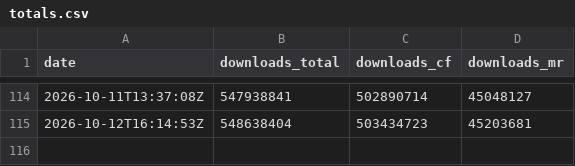
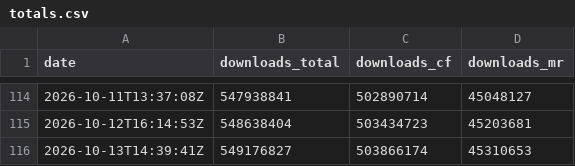
Before and after one commit to CorgiTaco/corgitaco.github.io, a CSV file: data/history/mods/totals.csv, drawn as a sheet; only a part is shown, gaps mark what is left out; the diff names each change by its address in the sheet, - before the commit and + after, or states it on an @@ line.

```diff
--- a/data/history/mods/totals.csv
+++ b/data/history/mods/totals.csv
+row 116: 2026-10-13T14:39:41Z | 549176827 | 503866174 | 45310653
```
Also changed, not shown: data/history/mods/curseforge/1070751-curseforge.csv, data/history/mods/curseforge/1077985-curseforge.csv, 50 other files.
